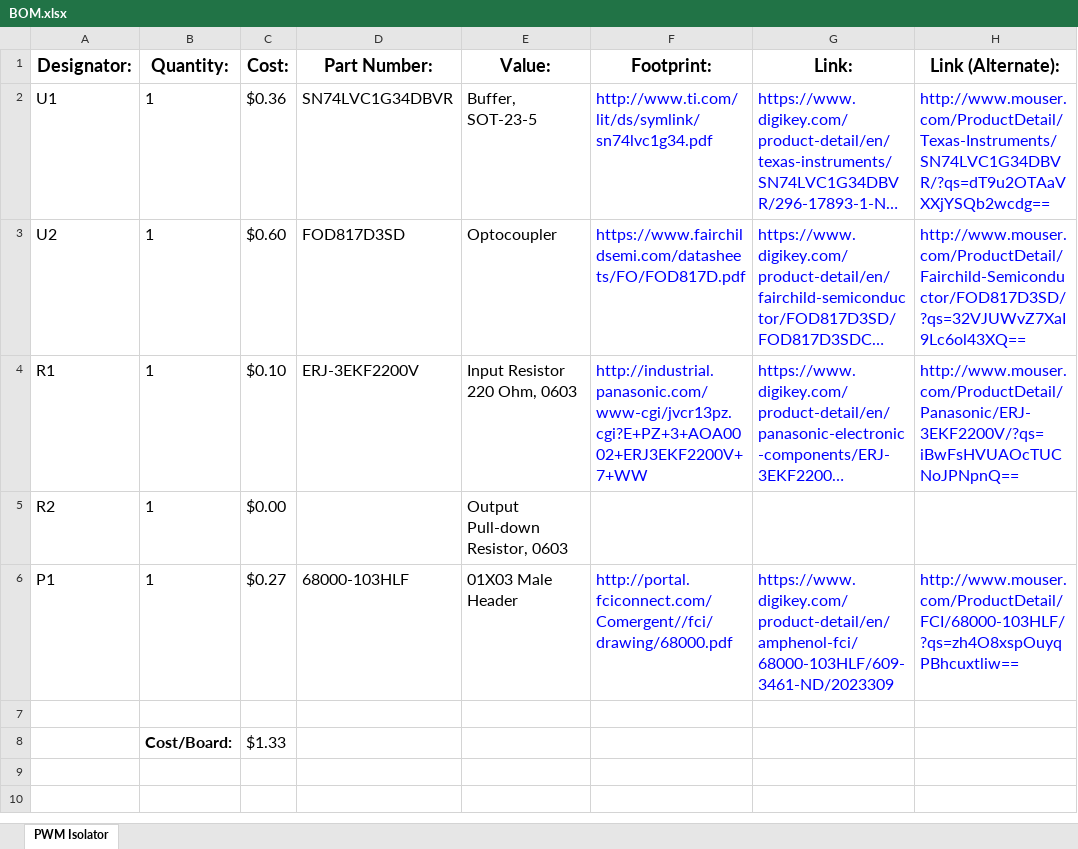
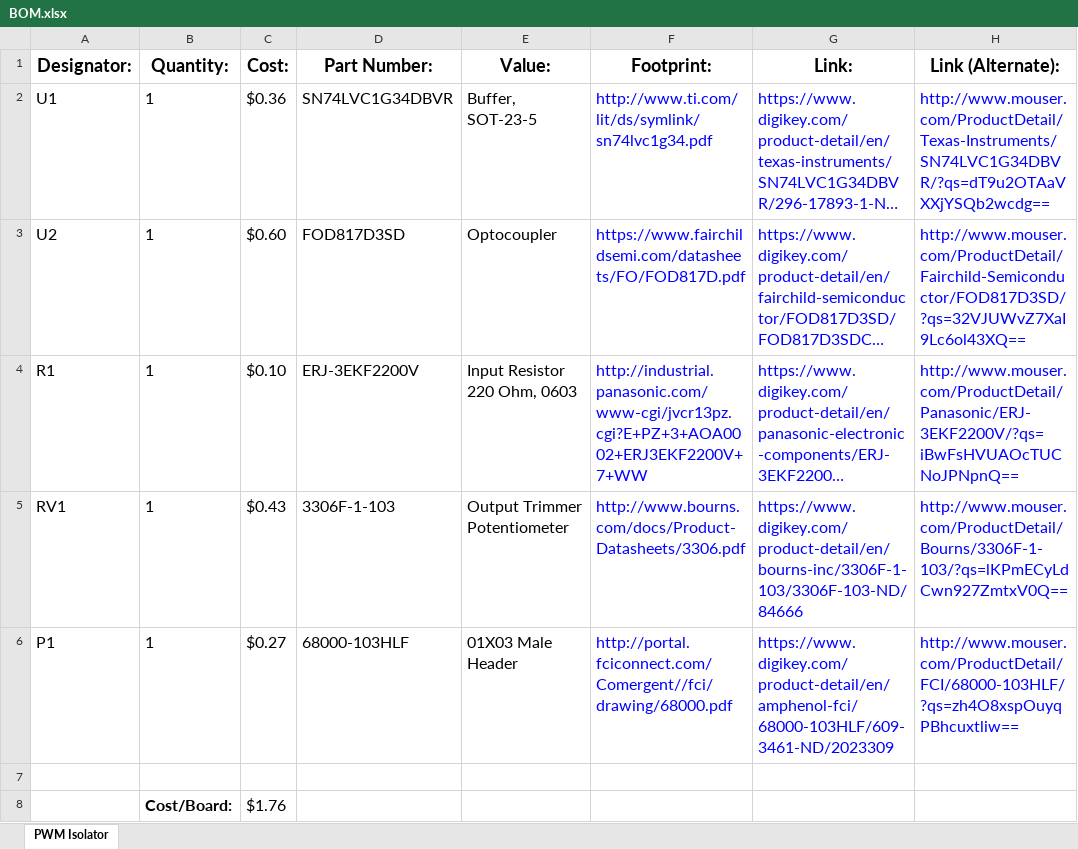
Before and after one commit to EmbeddedDesign/GotT-Translation-Circuit, an Excel workbook: Electrical/Test Boards/PWM_Isolator/BOM.xlsx, sheet PWM Isolator, drawn as a sheet; long unchanged cells end in …; values as stored, in another font and other column widths than the file's, no borders; removed rows and columns are numbered as before the commit, all else as after; the diff names each change by its address in the sheet, - before the commit and + after, or states it on an @@ line.

```diff
--- a/Electrical/Test Boards/PWM_Isolator/BOM.xlsx (sheet PWM Isolator)
+++ b/Electrical/Test Boards/PWM_Isolator/BOM.xlsx (sheet PWM Isolator)
-row 5: R2 | 1 | $0.00 |  | Output Pull-down Resistor, 0603
+row 5: RV1 | 1 | $0.43 | 3306F-1-103 | Output Trimmer Potentiometer | http://www.bourns.com/docs/Product-Datasheets/3306.pdf | https://www.digikey.com/product-detail/en/bourns-inc/3306F-1-103/3306F-103-ND/84666 | http://www.mouser.com/ProductDetail/Bourns/3306F-1-103/?qs=lKPmECyLdCwn927ZmtxV0Q==
-C8 (Cost:): $1.33
+C8 (Cost:): $1.76
```
Also changed, not shown: Electrical/Test Boards/Power_Breakout/BOM.xlsx, 13 other files.
